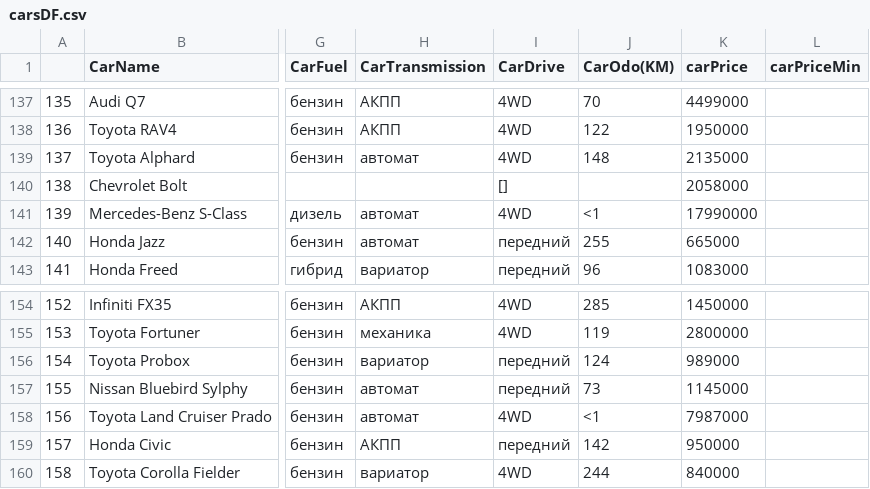
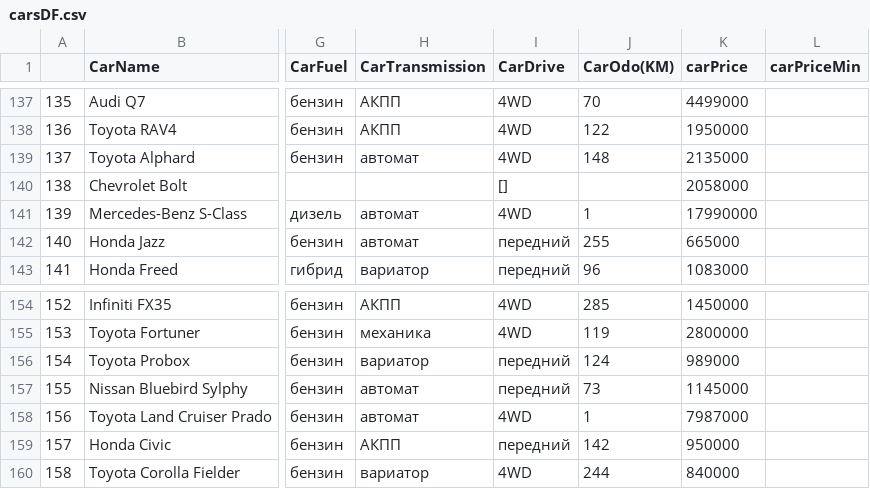
Before and after one commit to sslinNn/car_price_forecast, a CSV file: carsDF.csv, drawn as a sheet; only a part is shown, gaps mark what is left out; the diff covers the shown part only; the diff names each change by its address in the sheet, - before the commit and + after, or states it on an @@ line.

```diff
--- a/carsDF.csv
+++ b/carsDF.csv
-J141 (CarOdo(KM)): <1
+J141 (CarOdo(KM)): 1
-J158 (CarOdo(KM)): <1
+J158 (CarOdo(KM)): 1
```
Also changed, not shown: 10 edited cells elsewhere in this file, 1 other file.
